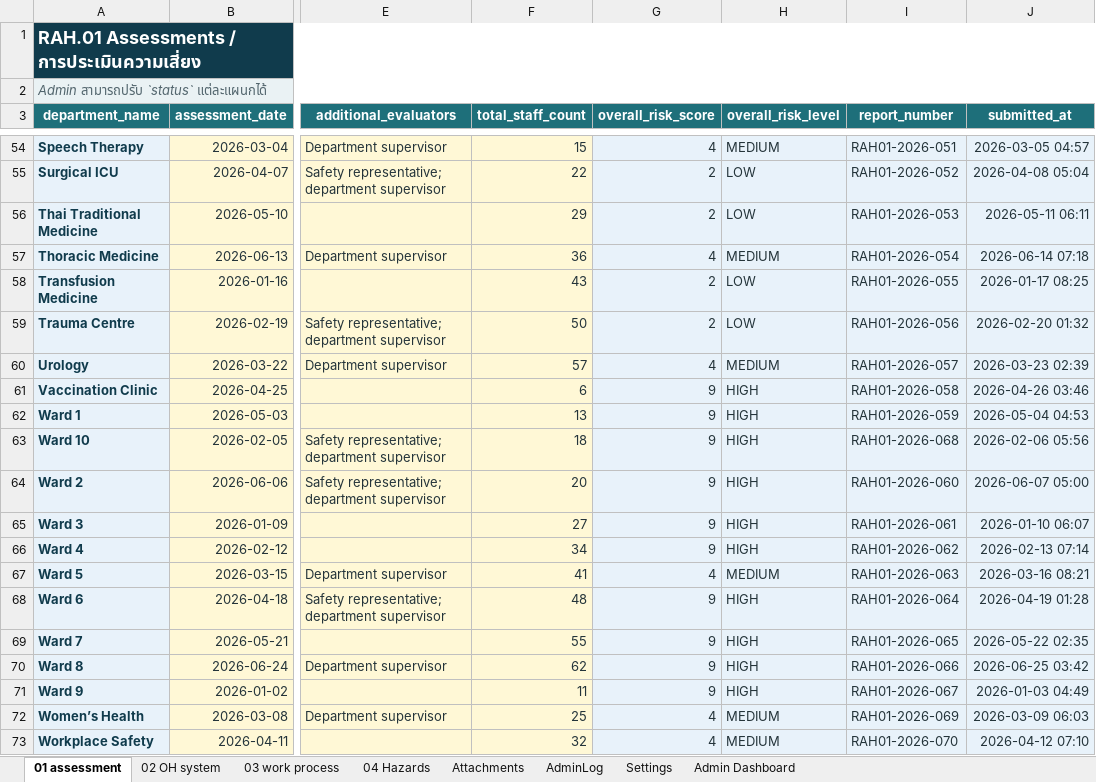
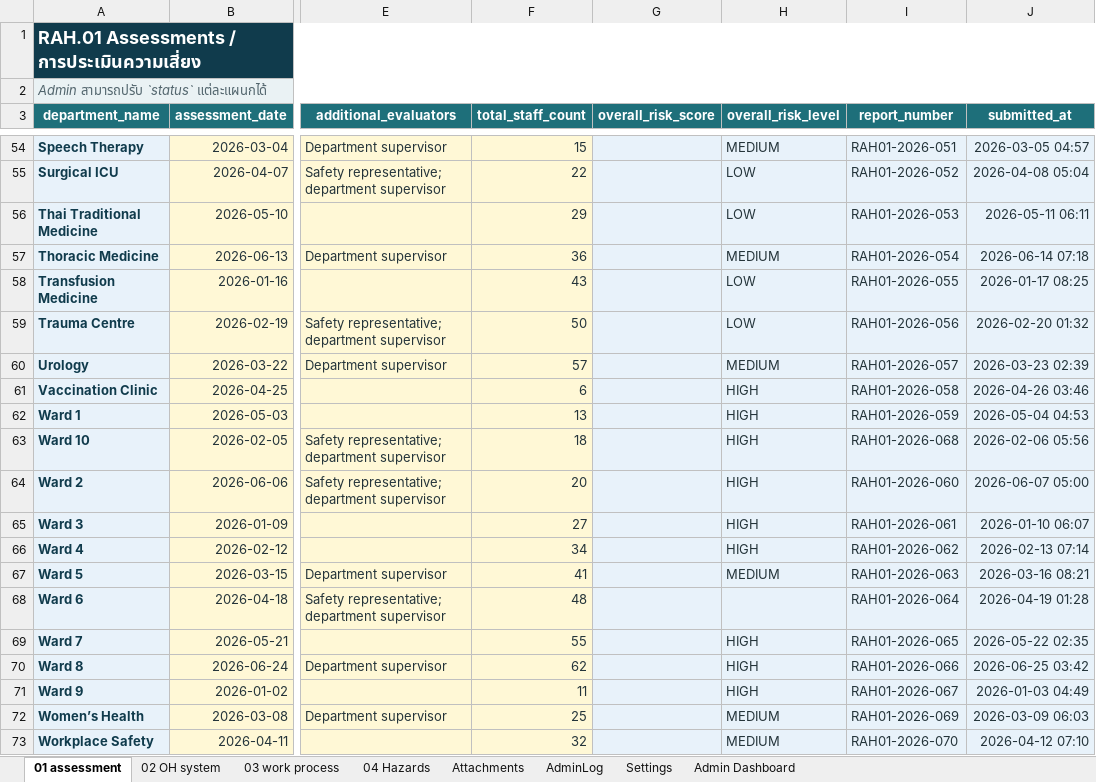
Before and after one commit to taewat07/OpenRAH.01, an Excel workbook: RAH01_Template.xlsx, sheet 01 assessment, drawn as a sheet; only a part is shown, gaps mark what is left out; values as stored, in another font and other column widths than the file's, no borders; conditional formats and table styles not drawn; the diff covers the shown part only; the diff names each change by its address in the sheet, - before the commit and + after, or states it on an @@ line.

```diff
--- a/RAH01_Template.xlsx (sheet 01 assessment)
+++ b/RAH01_Template.xlsx (sheet 01 assessment)
-G54 (overall_risk_score): 4
+G54 (overall_risk_score): (empty)
-G55:G56 (overall_risk_score): 2
+G55:G56 (overall_risk_score): (empty)
-G57 (overall_risk_score): 4
+G57 (overall_risk_score): (empty)
-G58:G59 (overall_risk_score): 2
+G58:G59 (overall_risk_score): (empty)
-G60 (overall_risk_score): 4
+G60 (overall_risk_score): (empty)
-G61:G66 (overall_risk_score): 9
+G61:G66 (overall_risk_score): (empty)
-G67 (overall_risk_score): 4
+G67 (overall_risk_score): (empty)
-G68:G71 (overall_risk_score): 9
+G68:G71 (overall_risk_score): (empty)
-H68 (overall_risk_level): HIGH
+H68 (overall_risk_level): (empty)
-G72:G73 (overall_risk_score): 4
+G72:G73 (overall_risk_score): (empty)
```
Also changed, not shown: 52 edited cells elsewhere in this sheet, sheet 03 work process, sheet Admin Dashboard, charts or pictures, 3 other files.
